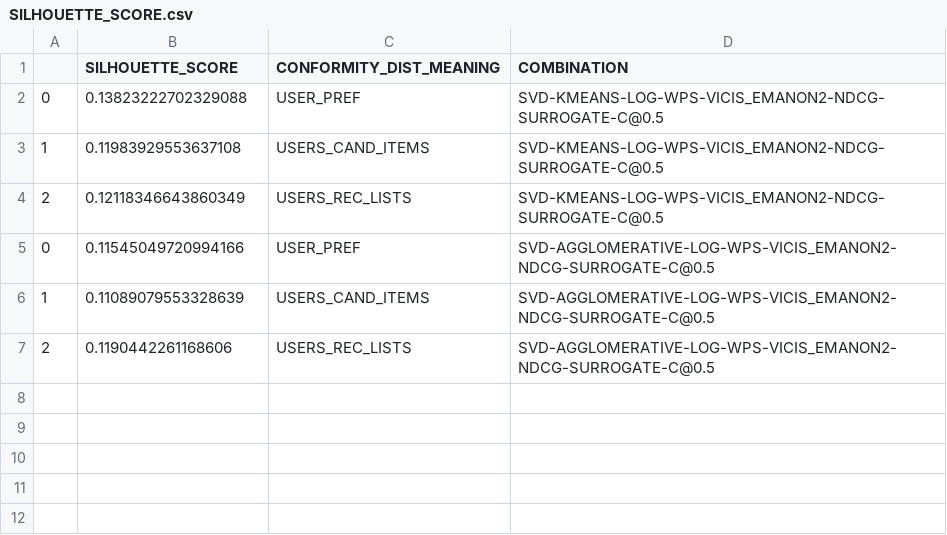
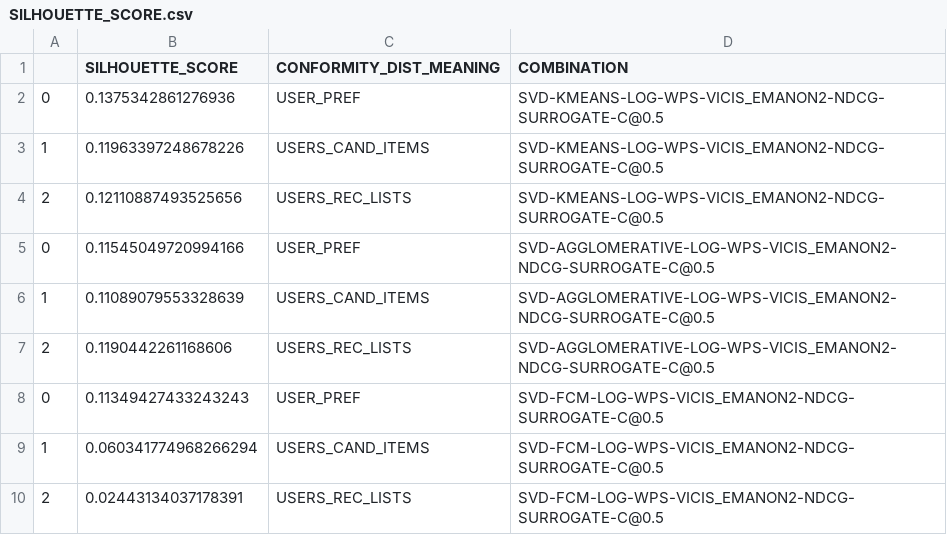
Before and after one commit to DiegoCorrea/unsupervised-frame-of-pierre, a CSV file: results/decision/yahoo-movies/SILHOUETTE_SCORE.csv, drawn as a sheet.

Commit message:
adaptação de resultado no grafico

```diff
--- a/results/decision/yahoo-movies/SILHOUETTE_SCORE.csv
+++ b/results/decision/yahoo-movies/SILHOUETTE_SCORE.csv
@@ -1,5 +1,5 @@
 ,SILHOUETTE_SCORE,CONFORMITY_DIST_MEANING,COMBINATION
-0,0.13823222702329088,USER_PREF,SVD-KMEANS-LOG-WPS-VICIS_EMANON2-NDCG-SURROGATE-C@0.5
-1,0.11983929553637108,USERS_CAND_ITEMS,SVD-KMEANS-LOG-WPS-VICIS_EMANON2-NDCG-SURROGATE-C@0.5
-2,0.12118346643860349,USERS_REC_LISTS,SVD-KMEANS-LOG-WPS-VICIS_EMANON2-NDCG-SURROGATE-C@0.5
+0,0.1375342861276936,USER_PREF,SVD-KMEANS-LOG-WPS-VICIS_EMANON2-NDCG-SURROGATE-C@0.5
+1,0.11963397248678226,USERS_CAND_ITEMS,SVD-KMEANS-LOG-WPS-VICIS_EMANON2-NDCG-SURROGATE-C@0.5
+2,0.12110887493525656,USERS_REC_LISTS,SVD-KMEANS-LOG-WPS-VICIS_EMANON2-NDCG-SURROGATE-C@0.5
 0,0.11545049720994166,USER_PREF,SVD-AGGLOMERATIVE-LOG-WPS-VICIS_EMANON2-NDCG-SURROGATE-C@0.5
@@ -7 +7,4 @@
 2,0.1190442261168606,USERS_REC_LISTS,SVD-AGGLOMERATIVE-LOG-WPS-VICIS_EMANON2-NDCG-SURROGATE-C@0.5
+0,0.11349427433243243,USER_PREF,SVD-FCM-LOG-WPS-VICIS_EMANON2-NDCG-SURROGATE-C@0.5
+1,0.060341774968266294,USERS_CAND_ITEMS,SVD-FCM-LOG-WPS-VICIS_EMANON2-NDCG-SURROGATE-C@0.5
+2,0.02443134037178391,USERS_REC_LISTS,SVD-FCM-LOG-WPS-VICIS_EMANON2-NDCG-SURROGATE-C@0.5
```
Also changed, not shown: results/decision/yahoo-movies/JACCARD_SCORE.csv, 2 other files.
